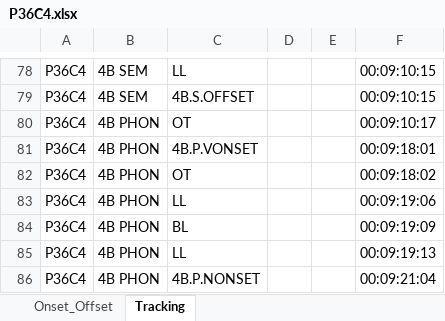
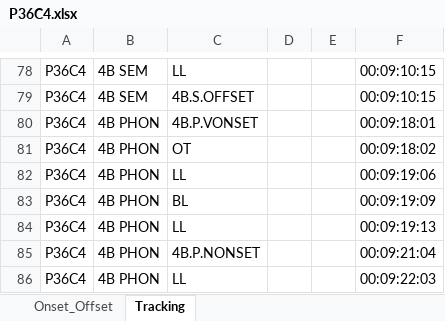
Before and after one commit to hughrabagliati/Phon-Prediction, an Excel workbook: EyeGaze/SubjData/P36C4.xlsx, sheet Tracking, drawn as a sheet; only a part is shown, gaps mark what is left out; the shorter side is filled out with more unchanged rows; values as stored, in another font and other column widths than the file's, no borders; the diff names each change by its address in the sheet, - before the commit and + after, or states it on an @@ line.

Commit message:
proc_subj update

```diff
--- a/EyeGaze/SubjData/P36C4.xlsx (sheet Tracking)
+++ b/EyeGaze/SubjData/P36C4.xlsx (sheet Tracking)
-row 80: P36C4 | 4B PHON | OT |  |  | 00:09:10:17
```
Also changed, not shown: EyeGaze/SubjData/P39C3 DATA.xlsx, 5 other files.
